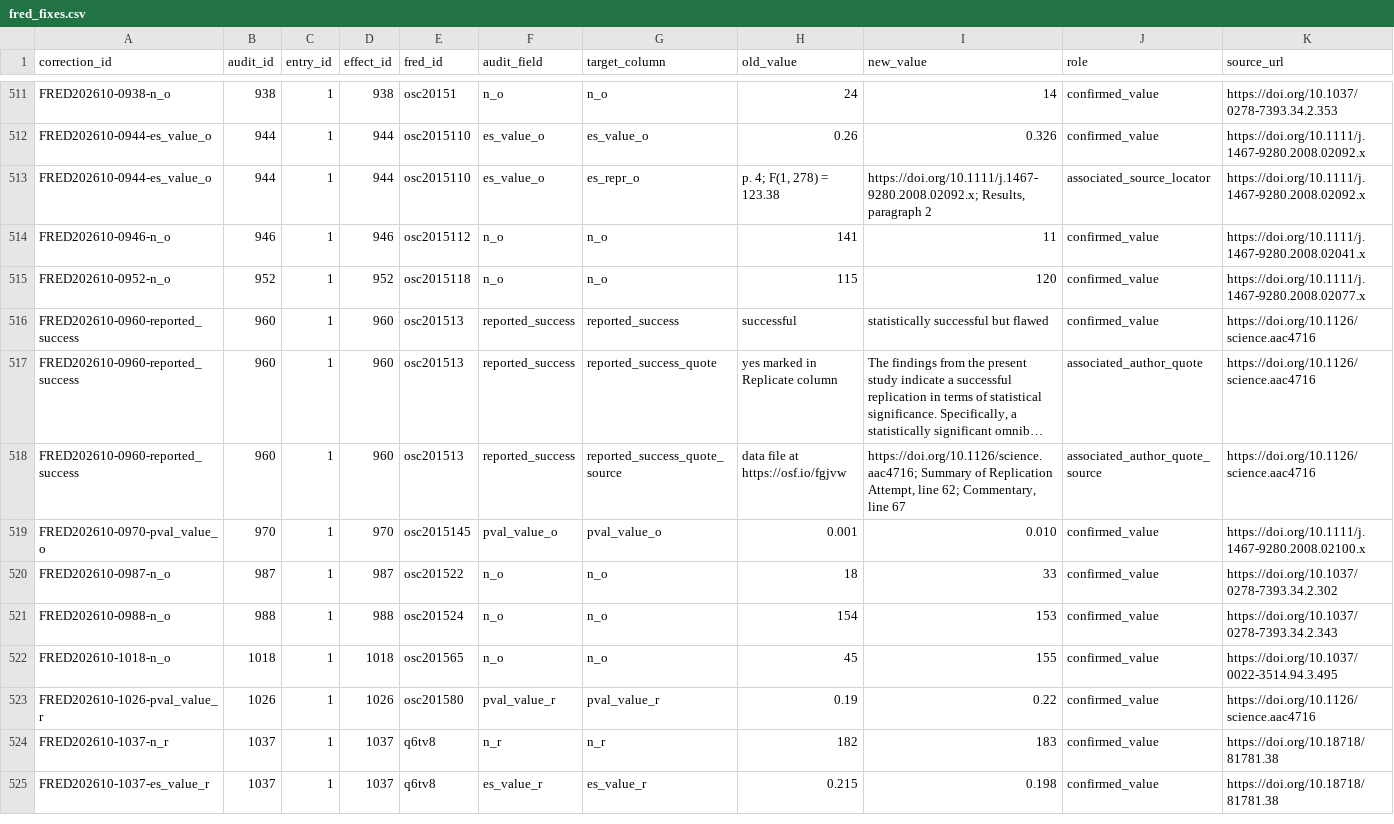
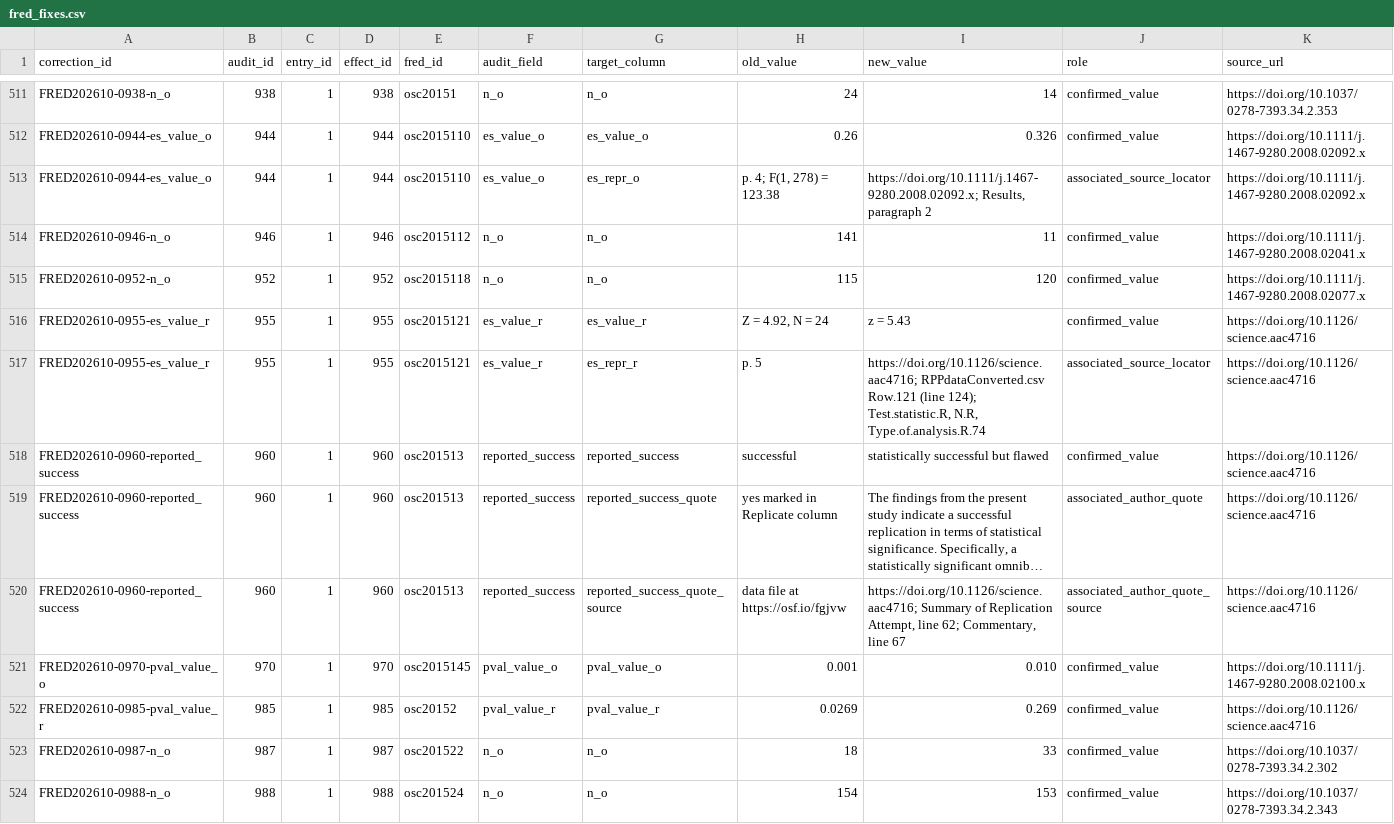
Before and after one commit to forrtproject/fred-data, a CSV file: audit/fred_stats_2026-10/completion_pass_2026-10-31/release_draft/fred_fixes.csv, drawn as a sheet; only a part is shown, gaps mark what is left out; the shorter side is filled out with more unchanged rows; long unchanged cells end in …; rows hold the shown columns only; the diff covers the shown part only; the diff names each change by its address in the sheet, - before the commit and + after, or states it on an @@ line.

```diff
--- a/audit/fred_stats_2026-10/completion_pass_2026-10-31/release_draft/fred_fixes.csv
+++ b/audit/fred_stats_2026-10/completion_pass_2026-10-31/release_draft/fred_fixes.csv
+row 516: FRED202610-0955-es_value_r | 955 | 1 | 955 | osc2015121 | es_value_r | es_value_r | Z = 4.92, N = 24 | z = 5.43 | confirmed_value | https://doi.org/10.1126/science.aac4716
+row 517: FRED202610-0955-es_value_r | 955 | 1 | 955 | osc2015121 | es_value_r | es_repr_r | p. 5 | https://doi.org/10.1126/science.aac4716; RPPdataConverted.csv Row.121 (line 124); Test.statistic.R, N.R, Type.of.analysis.R.74 | associated_source_locator | https://doi.org/10.1126/science.aac4716
+row 522: FRED202610-0985-pval_value_r | 985 | 1 | 985 | osc20152 | pval_value_r | pval_value_r | 0.0269 | 0.269 | confirmed_value | https://doi.org/10.1126/science.aac4716
```
Also changed, not shown: 4 added rows elsewhere in this file, audit/fred_stats_2026-10/completion_pass_2026-10-31/release_draft/confirmed_corrections.csv, audit/fred_stats_2026-10/completion_pass_2026-10-31/release_draft/field_summary.csv, 11 other files.
